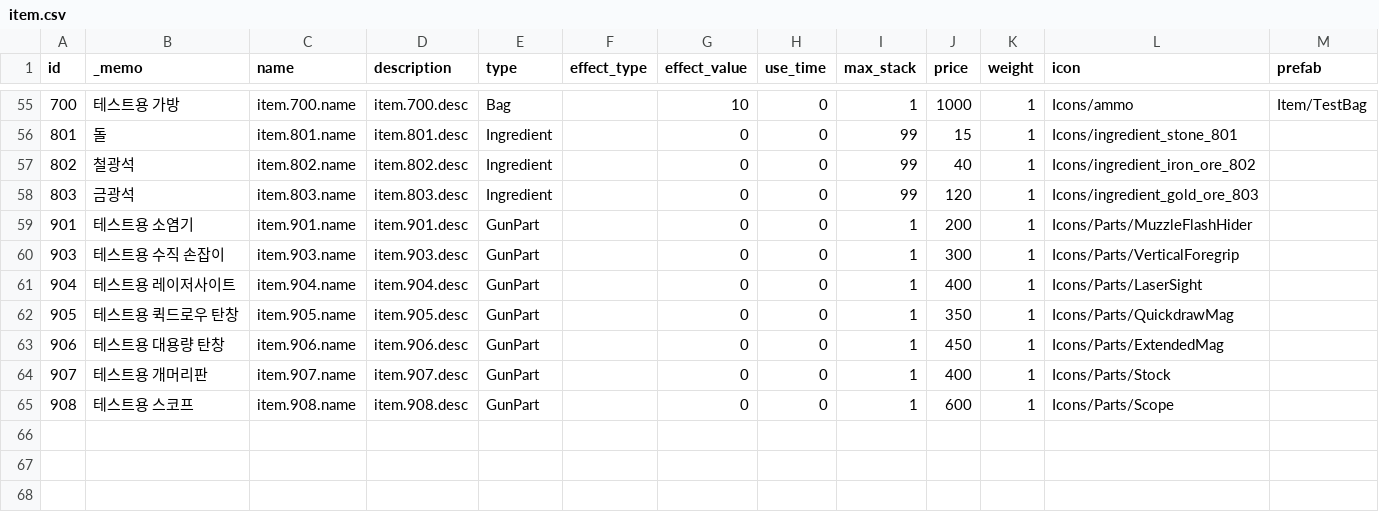
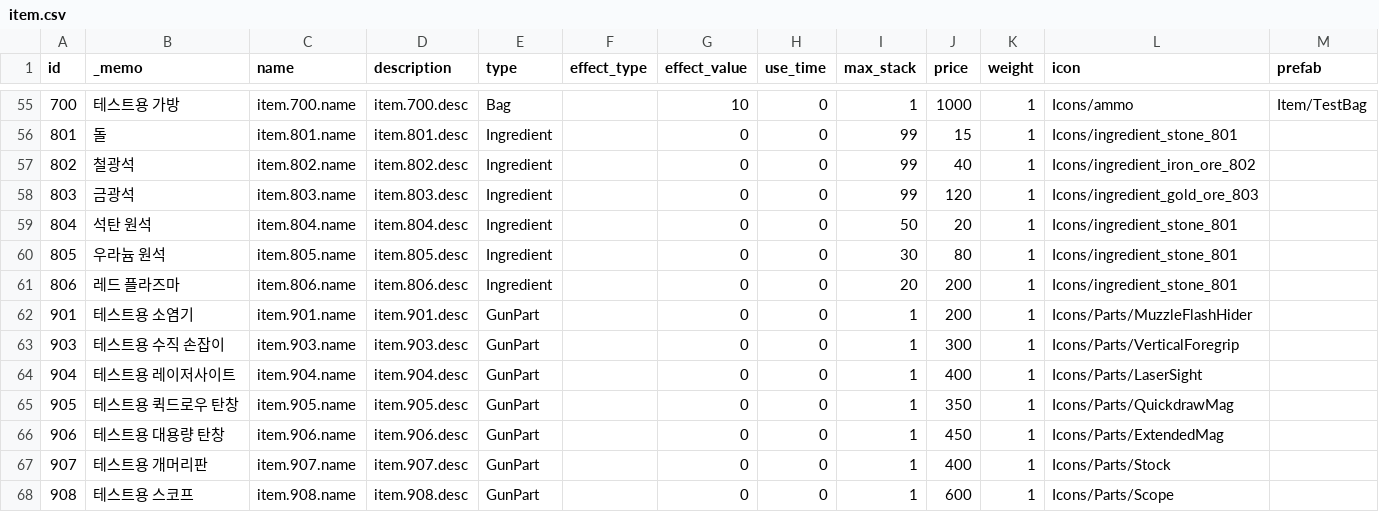
Before and after one commit to ksjgusdh123/PocoPoachers, a CSV file: PocoPoachers/DataTable/item.csv, drawn as a sheet; only a part is shown, gaps mark what is left out; the diff names each change by its address in the sheet, - before the commit and + after, or states it on an @@ line.

```diff
--- a/PocoPoachers/DataTable/item.csv
+++ b/PocoPoachers/DataTable/item.csv
+row 59: 804 | 석탄 원석 | item.804.name | item.804.desc | Ingredient |  | 0 | 0 | 50 | 20 | 1 | Icons/ingredient_stone_801
+row 60: 805 | 우라늄 원석 | item.805.name | item.805.desc | Ingredient |  | 0 | 0 | 30 | 80 | 1 | Icons/ingredient_stone_801
+row 61: 806 | 레드 플라즈마 | item.806.name | item.806.desc | Ingredient |  | 0 | 0 | 20 | 200 | 1 | Icons/ingredient_stone_801
```
Also changed, not shown: PocoPoachers/DataTable/localization.csv, 26 other files.
